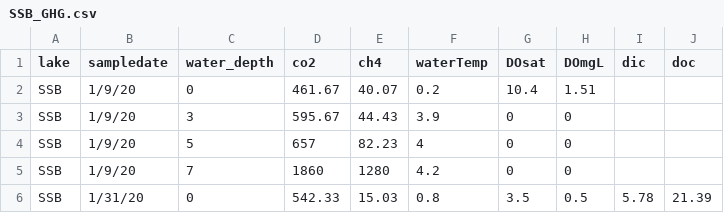
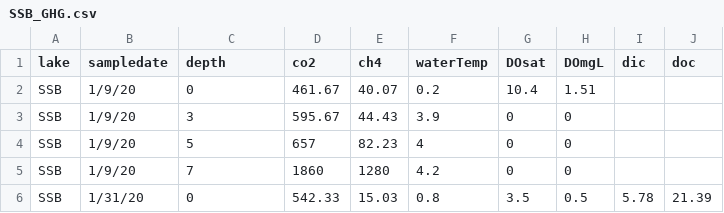
Before and after one commit to algorsky/GHG, a CSV file: data/GC2021/SSB_GHG.csv, drawn as a sheet; only a part is shown.

```diff
--- a/data/GC2021/SSB_GHG.csv
+++ b/data/GC2021/SSB_GHG.csv
@@ -1,2 +1,2 @@
-lake,sampledate,water_depth,co2,ch4,waterTemp,DOsat,DOmgL,dic,doc
+lake,sampledate,depth,co2,ch4,waterTemp,DOsat,DOmgL,dic,doc
 SSB,1/9/20,0,461.67,40.07,0.2,10.4,1.51,,
```
Also changed, not shown: data/bogshypo.csv, 3 other files.
